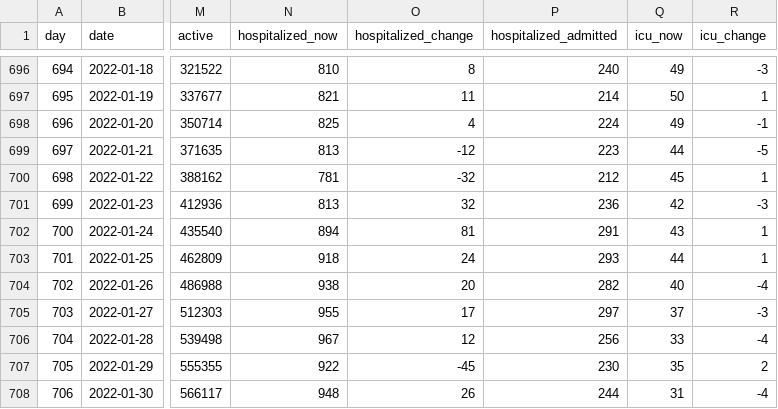
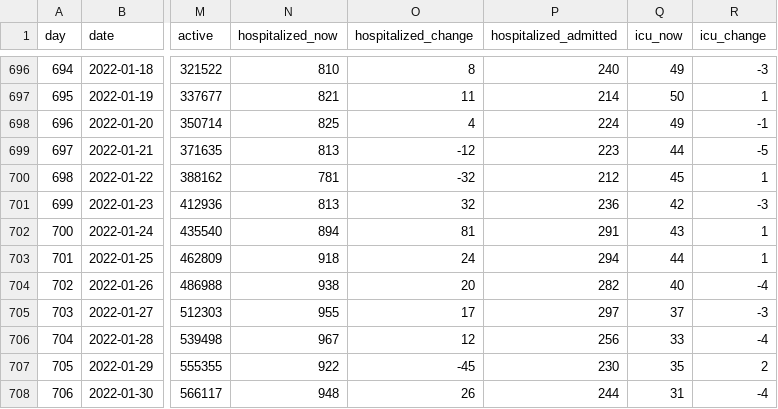
Before and after one commit to xidus/covid-19, a CSV file: covid19-data-denmark.csv, drawn as a sheet; only a part is shown, gaps mark what is left out; the diff covers the shown part only; the diff names each change by its address in the sheet, - before the commit and + after, or states it on an @@ line.

```diff
--- a/covid19-data-denmark.csv
+++ b/covid19-data-denmark.csv
-P703 (hospitalized_admitted): 293
+P703 (hospitalized_admitted): 294
```
Also changed, not shown: 1 added row and 28 edited cells elsewhere in this file, 1 other file.
